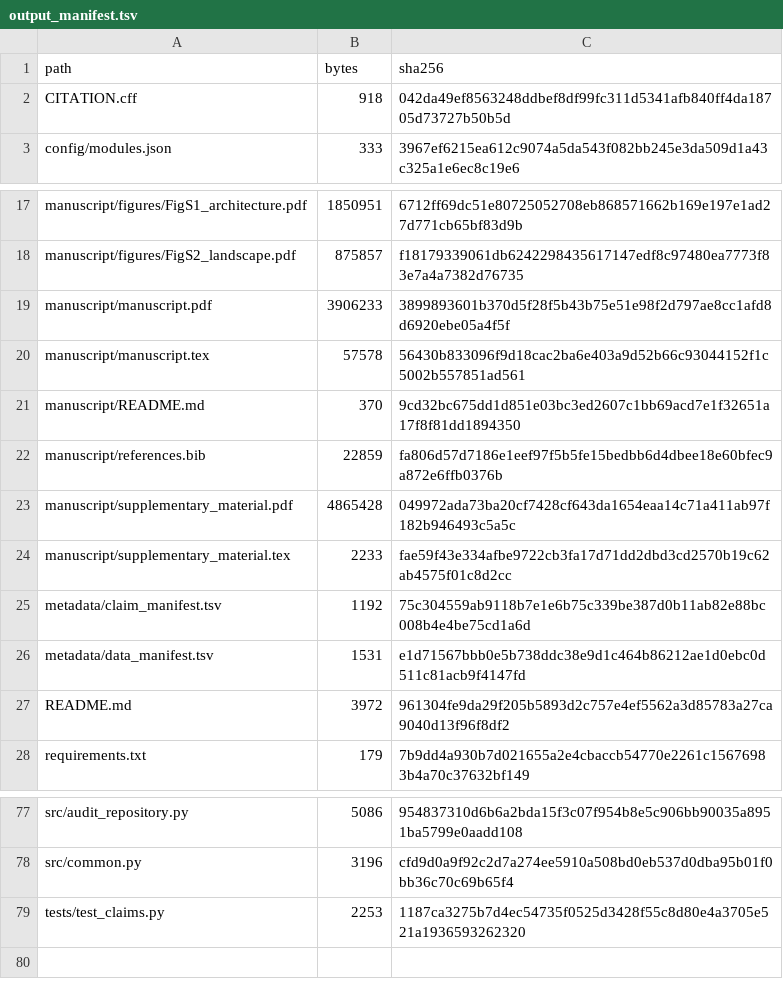
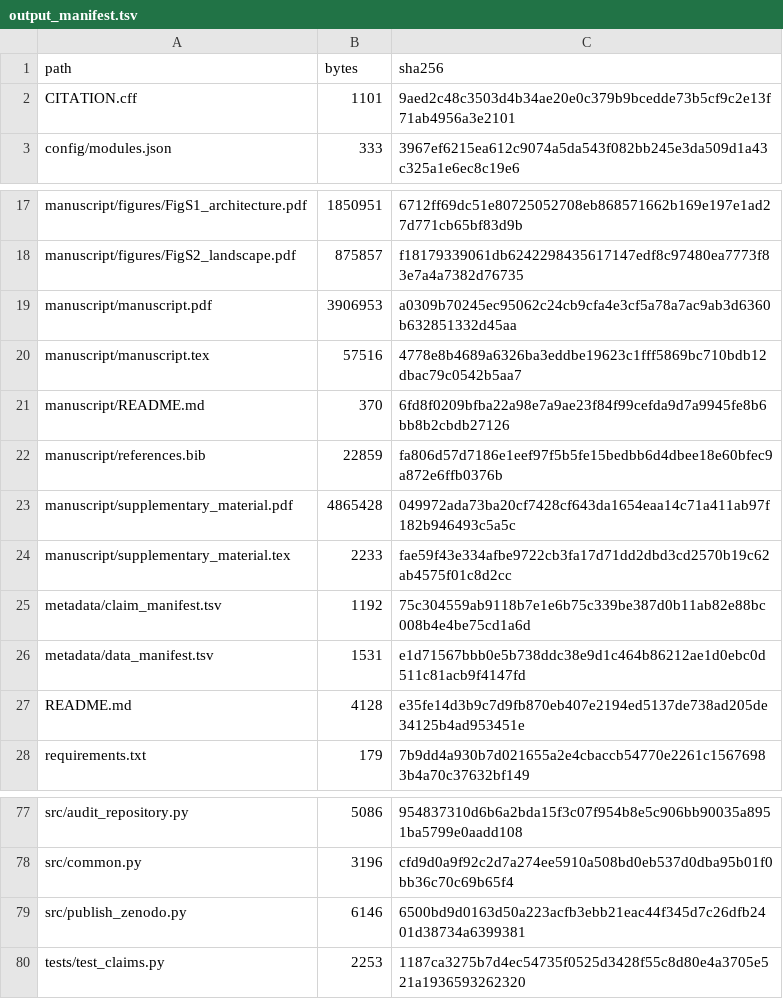
Before and after one commit to ArleneHarrison/arid1a-baf-collateral-dependency, a TSV file: metadata/output_manifest.tsv, drawn as a sheet; only a part is shown, gaps mark what is left out.

Commit message:
Add Zenodo DOI and final archival workflow

```diff
--- a/metadata/output_manifest.tsv
+++ b/metadata/output_manifest.tsv
@@ -1,3 +1,3 @@
 path	bytes	sha256
-CITATION.cff	918	042da49ef8563248ddbef8df99fc311d5341afb840ff4da18705d73727b50b5d
+CITATION.cff	1101	9aed2c48c3503d4b34ae20e0c379b9bcedde73b5cf9c2e13f71ab4956a3e2101
 config/modules.json	333	3967ef6215ea612c9074a5da543f082bb245e3da509d1a43c325a1e6ec8c19e6
@@ -18,5 +18,5 @@ manuscript/figures/FigS1_architecture.pdf	1850951	6712ff69dc51e80725052708eb8685
 manuscript/figures/FigS2_landscape.pdf	875857	f18179339061db6242298435617147edf8c97480ea7773f83e7a4a7382d76735
-manuscript/manuscript.pdf	3906233	3899893601b370d5f28f5b43b75e51e98f2d797ae8cc1afd8d6920ebe05a4f5f
-manuscript/manuscript.tex	57578	56430b833096f9d18cac2ba6e403a9d52b66c93044152f1c5002b557851ad561
-manuscript/README.md	370	9cd32bc675dd1d851e03bc3ed2607c1bb69acd7e1f32651a17f8f81dd1894350
+manuscript/manuscript.pdf	3906953	a0309b70245ec95062c24cb9cfa4e3cf5a78a7ac9ab3d6360b632851332d45aa
+manuscript/manuscript.tex	57516	4778e8b4689a6326ba3eddbe19623c1fff5869bc710bdb12dbac79c0542b5aa7
+manuscript/README.md	370	6fd8f0209bfba22a98e7a9ae23f84f99cefda9d7a9945fe8b6bb8b2cbdb27126
 manuscript/references.bib	22859	fa806d57d7186e1eef97f5b5fe15bedbb6d4dbee18e60bfec9a872e6ffb0376b
@@ -26,3 +26,3 @@ metadata/claim_manifest.tsv	1192	75c304559ab9118b7e1e6b75c339be387d0b11ab82e88bc
 metadata/data_manifest.tsv	1531	e1d71567bbb0e5b738ddc38e9d1c464b86212ae1d0ebc0d511c81acb9f4147fd
-README.md	3972	961304fe9da29f205b5893d2c757e4ef5562a3d85783a27ca9040d13f96f8df2
+README.md	4128	e35fe14d3b9c7d9fb870eb407e2194ed5137de738ad205de34125b4ad953451e
 requirements.txt	179	7b9dd4a930b7d021655a2e4cbaccb54770e2261c15676983b4a70c37632bf149
@@ -78,2 +78,3 @@ src/audit_repository.py	5086	954837310d6b6a2bda15f3c07f954b8e5c906bb90035a8951ba
 src/common.py	3196	cfd9d0a9f92c2d7a274ee5910a508bd0eb537d0dba95b01f0bb36c70c69b65f4
+src/publish_zenodo.py	6146	6500bd9d0163d50a223acfb3ebb21eac44f345d7c26dfb2401d38734a6399381
 tests/test_claims.py	2253	1187ca3275b7d4ec54735f0525d3428f55c8d80e4a3705e521a1936593262320
```
Also changed, not shown: 7 other files.
